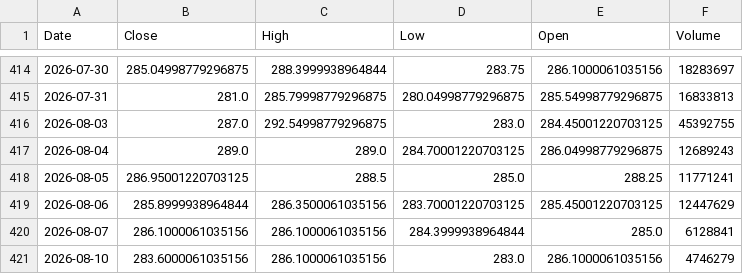
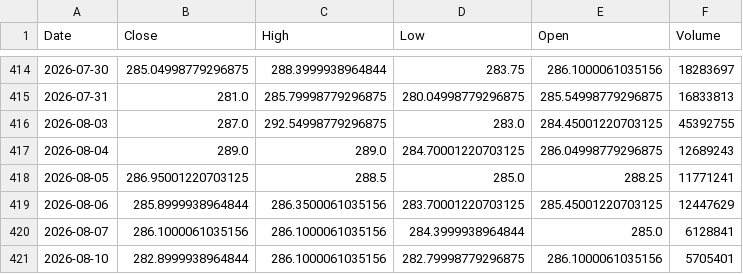
Before and after one commit to vedang122/trader, a CSV file: state/cache/ohlcv/ITC.csv, drawn as a sheet; only a part is shown, gaps mark what is left out.

```diff
--- a/state/cache/ohlcv/ITC.csv
+++ b/state/cache/ohlcv/ITC.csv
@@ -420,2 +420,2 @@ Date,Close,High,Low,Open,Volume
 2026-08-07,286.1000061035156,286.1000061035156,284.3999938964844,285.0,6128841
-2026-08-10,283.6000061035156,286.1000061035156,283.0,286.1000061035156,4746279
+2026-08-10,282.8999938964844,286.1000061035156,282.79998779296875,286.1000061035156,5705401
```
Also changed, not shown: state/cache/ohlcv/HINDUNILVR.csv, state/cache/ohlcv/INFY.csv, 17 other files.
